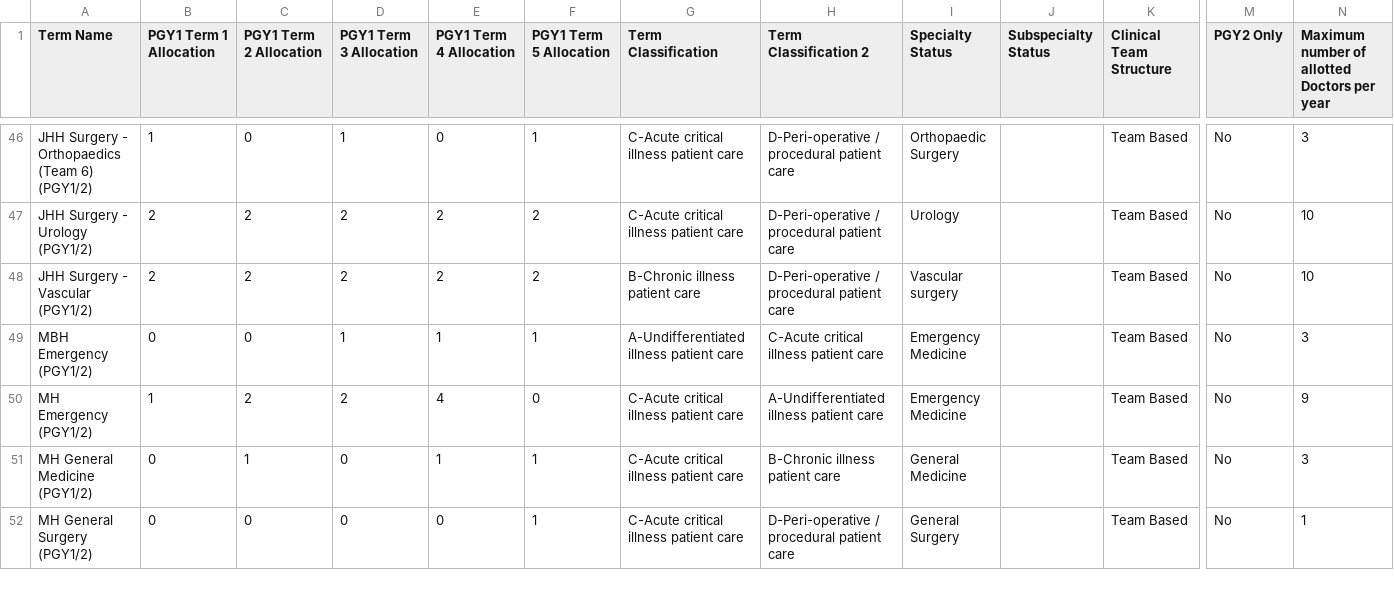
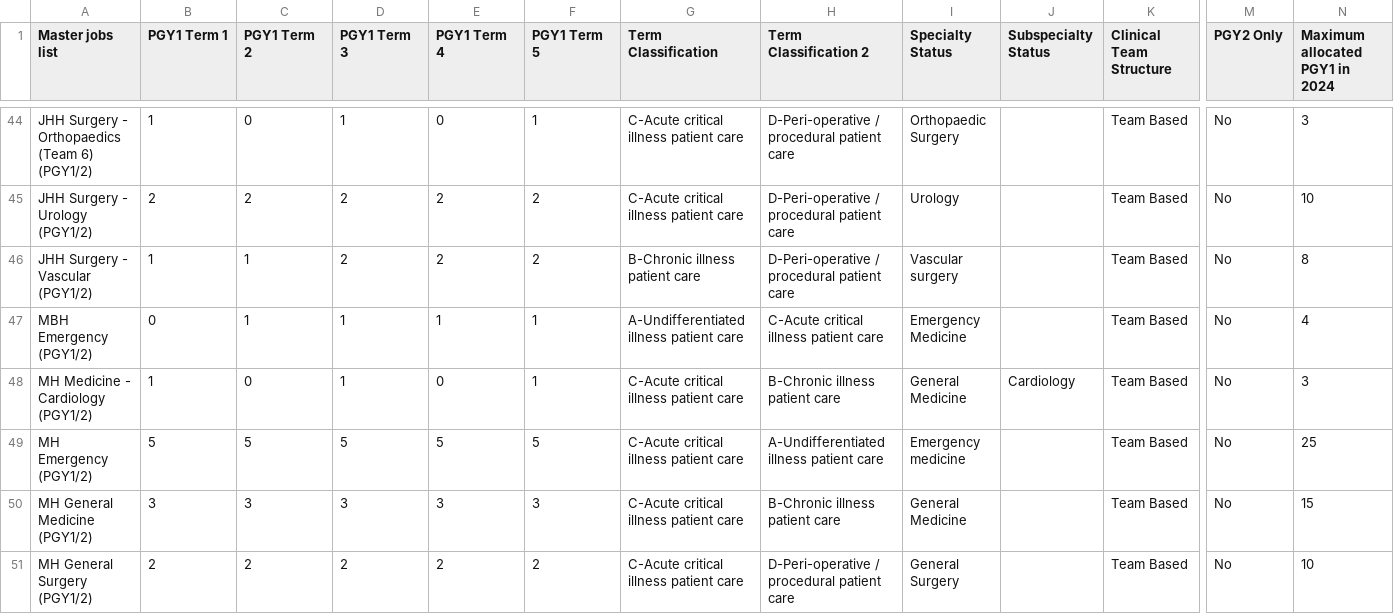
Before and after one commit to scottgelzinnis/term-allocations, a CSV file: PGY1 2024 Dataframe.csv (was TRIAL PGY1 2024.csv), drawn as a sheet; only a part is shown, gaps mark what is left out; addresses are those after the commit; rows hold the shown columns only; the diff covers the shown part only; the diff names each change by its address in the sheet, - before the commit and + after, or states it on an @@ line.

```diff
--- a/TRIAL PGY1 2024.csv
+++ b/PGY1 2024 Dataframe.csv
-A1: Term Name
+A1: Master jobs list
-B1: PGY1 Term 1 Allocation
+B1: PGY1 Term 1
-C1: PGY1 Term 2 Allocation
+C1: PGY1 Term 2
-D1: PGY1 Term 3 Allocation
+D1: PGY1 Term 3
-E1: PGY1 Term 4 Allocation
+E1: PGY1 Term 4
-F1: PGY1 Term 5 Allocation
+F1: PGY1 Term 5
-N1: Maximum number of allotted Doctors per year
+N1: Maximum allocated PGY1 in 2024
-B46 (PGY1 Term 1): 2
+B46 (PGY1 Term 1): 1
-C46 (PGY1 Term 2): 2
+C46 (PGY1 Term 2): 1
-N46 (Maximum allocated PGY1 in 2024): 10
+N46 (Maximum allocated PGY1 in 2024): 8
-C47 (PGY1 Term 2): 0
+C47 (PGY1 Term 2): 1
-N47 (Maximum allocated PGY1 in 2024): 3
+N47 (Maximum allocated PGY1 in 2024): 4
+row 48: MH Medicine - Cardiology (PGY1/2) | 1 | 0 | 1 | 0 | 1 | C-Acute critical illness patient care | B-Chronic illness patient care | General Medicine | Cardiology | Team Based | No | 3
-B49 (PGY1 Term 1): 1
+B49 (PGY1 Term 1): 5
-C49 (PGY1 Term 2): 2
+C49 (PGY1 Term 2): 5
-D49 (PGY1 Term 3): 2
+D49 (PGY1 Term 3): 5
-E49 (PGY1 Term 4): 4
+E49 (PGY1 Term 4): 5
-F49 (PGY1 Term 5): 0
+F49 (PGY1 Term 5): 5
-I49 (Specialty Status): Emergency Medicine
+I49 (Specialty Status): Emergency medicine
-N49 (Maximum allocated PGY1 in 2024): 9
+N49 (Maximum allocated PGY1 in 2024): 25
-B50 (PGY1 Term 1): 0
+B50 (PGY1 Term 1): 3
-C50 (PGY1 Term 2): 1
+C50 (PGY1 Term 2): 3
-D50 (PGY1 Term 3): 0
+D50 (PGY1 Term 3): 3
-E50 (PGY1 Term 4): 1
+E50 (PGY1 Term 4): 3
-F50 (PGY1 Term 5): 1
+F50 (PGY1 Term 5): 3
-N50 (Maximum allocated PGY1 in 2024): 3
+N50 (Maximum allocated PGY1 in 2024): 15
-B51 (PGY1 Term 1): 0
+B51 (PGY1 Term 1): 2
-C51 (PGY1 Term 2): 0
+C51 (PGY1 Term 2): 2
-D51 (PGY1 Term 3): 0
+D51 (PGY1 Term 3): 2
-E51 (PGY1 Term 4): 0
+E51 (PGY1 Term 4): 2
-F51 (PGY1 Term 5): 1
+F51 (PGY1 Term 5): 2
-N51 (Maximum allocated PGY1 in 2024): 1
+N51 (Maximum allocated PGY1 in 2024): 10
```
Also changed, not shown: 4 added rows, 2 removed rows and 24 edited cells elsewhere in this file, 22 other files.
